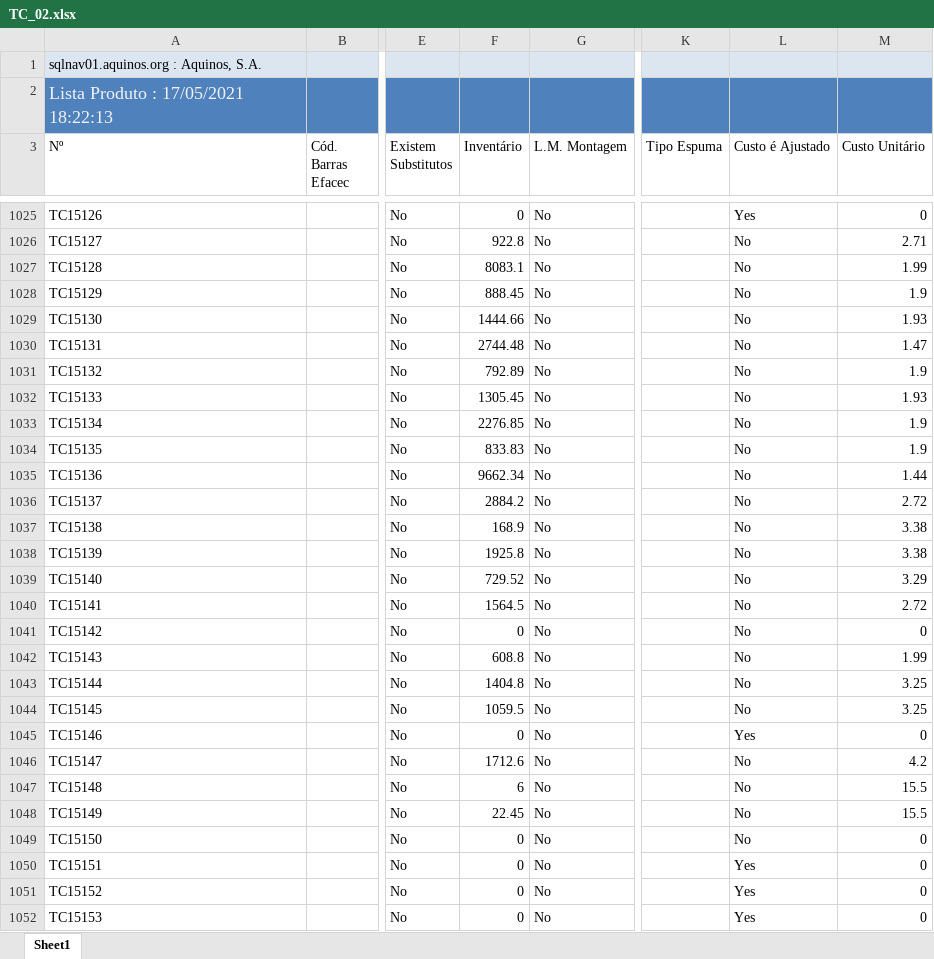
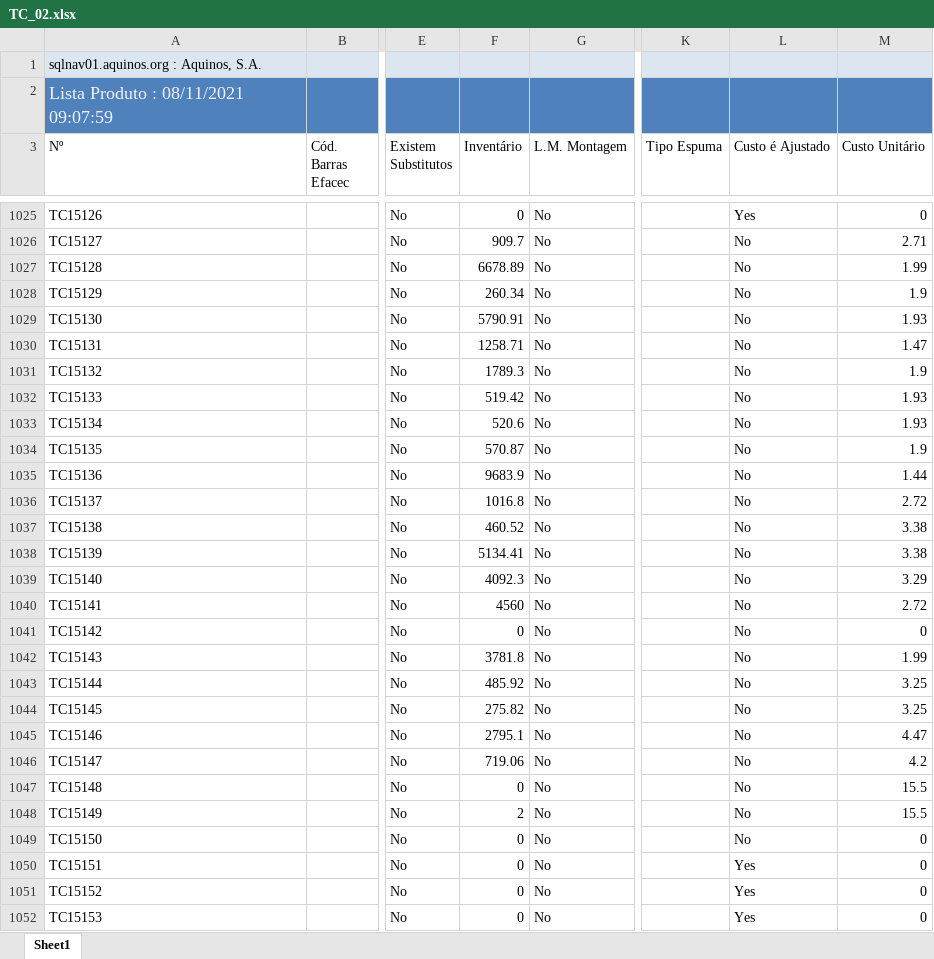
Before and after one commit to WirsoDev/drs-report, an Excel workbook: src/assets/TC_02.xlsx, sheet Sheet1, drawn as a sheet; only a part is shown, gaps mark what is left out; values as stored, in another font and other column widths than the file's, no borders; table styles not drawn; the diff covers the shown part only; the diff names each change by its address in the sheet, - before the commit and + after, or states it on an @@ line.

```diff
--- a/src/assets/TC_02.xlsx (sheet Sheet1)
+++ b/src/assets/TC_02.xlsx (sheet Sheet1)
-A2 (Nº): Lista Produto : 17/05/2021 18:22:13
+A2 (Nº): Lista Produto : 08/11/2021 09:07:59
-F1026 (Inventário): 922.8
+F1026 (Inventário): 909.7
-F1027 (Inventário): 8083.1
+F1027 (Inventário): 6678.89
-F1028 (Inventário): 888.45
+F1028 (Inventário): 260.34
-F1029 (Inventário): 1444.66
+F1029 (Inventário): 5790.91
-F1030 (Inventário): 2744.48
+F1030 (Inventário): 1258.71
-F1031 (Inventário): 792.89
+F1031 (Inventário): 1789.3
-F1032 (Inventário): 1305.45
+F1032 (Inventário): 519.42
-F1033 (Inventário): 2276.85
+F1033 (Inventário): 520.6
-M1033 (Custo Unitário): 1.9
+M1033 (Custo Unitário): 1.93
-F1034 (Inventário): 833.83
+F1034 (Inventário): 570.87
-F1035 (Inventário): 9662.34
+F1035 (Inventário): 9683.9
-F1036 (Inventário): 2884.2
+F1036 (Inventário): 1016.8
-F1037 (Inventário): 168.9
+F1037 (Inventário): 460.52
-F1038 (Inventário): 1925.8
+F1038 (Inventário): 5134.41
-F1039 (Inventário): 729.52
+F1039 (Inventário): 4092.3
-F1040 (Inventário): 1564.5
+F1040 (Inventário): 4560
-F1042 (Inventário): 608.8
+F1042 (Inventário): 3781.8
-F1043 (Inventário): 1404.8
+F1043 (Inventário): 485.92
-F1044 (Inventário): 1059.5
+F1044 (Inventário): 275.82
-F1045 (Inventário): 0
+F1045 (Inventário): 2795.1
-L1045 (Custo é Ajustado): Yes
+L1045 (Custo é Ajustado): No
-M1045 (Custo Unitário): 0
+M1045 (Custo Unitário): 4.47
-F1046 (Inventário): 1712.6
+F1046 (Inventário): 719.06
-F1047 (Inventário): 6
+F1047 (Inventário): 0
-F1048 (Inventário): 22.45
+F1048 (Inventário): 2
```
Also changed, not shown: 69 added rows and 357 edited cells elsewhere in this sheet, src/assets/DRS_DB.xlsx, src/assets/tc_oldlist.xlsx, 13 other files.
